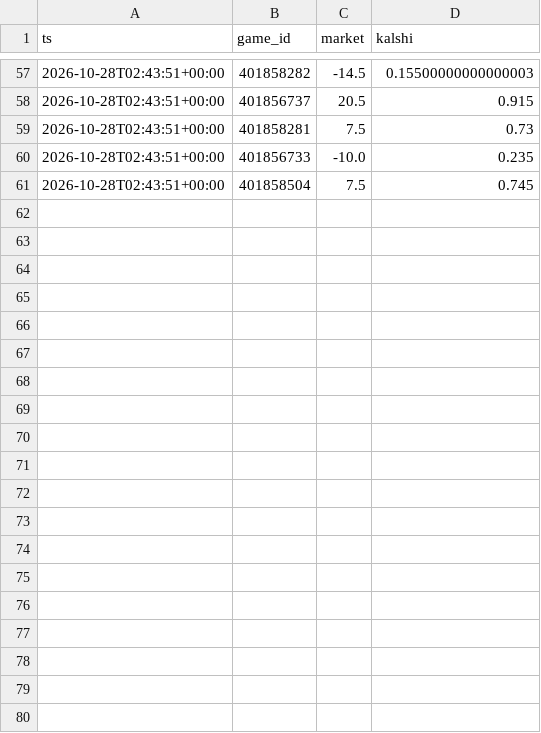
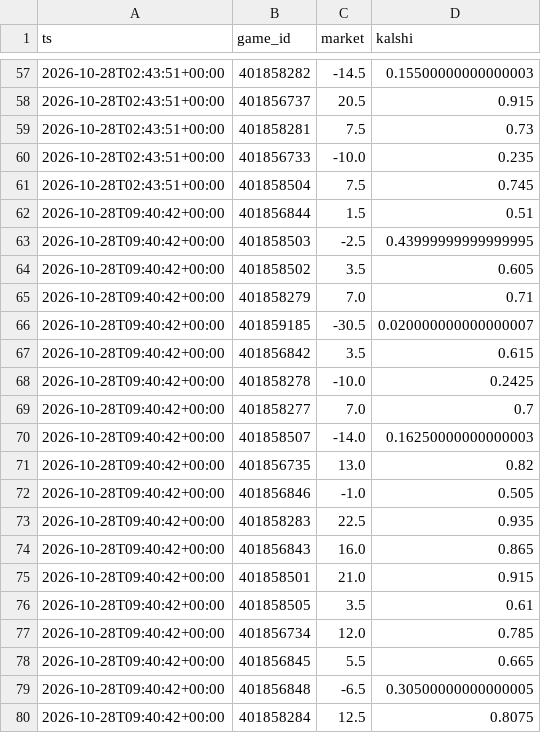
Before and after one commit to dylankelly0233-hoops/alphapoint-dashboards, a CSV file: line_history_cfb.csv, drawn as a sheet; only a part is shown, gaps mark what is left out; the diff covers the shown part only.

```diff
--- a/line_history_cfb.csv
+++ b/line_history_cfb.csv
@@ -61 +61,20 @@ ts,game_id,market,kalshi
 2026-10-28T02:43:51+00:00,401858504,7.5,0.745
+2026-10-28T09:40:42+00:00,401856844,1.5,0.51
+2026-10-28T09:40:42+00:00,401858503,-2.5,0.43999999999999995
+2026-10-28T09:40:42+00:00,401858502,3.5,0.605
+2026-10-28T09:40:42+00:00,401858279,7.0,0.71
+2026-10-28T09:40:42+00:00,401859185,-30.5,0.020000000000000007
+2026-10-28T09:40:42+00:00,401856842,3.5,0.615
+2026-10-28T09:40:42+00:00,401858278,-10.0,0.2425
+2026-10-28T09:40:42+00:00,401858277,7.0,0.7
+2026-10-28T09:40:42+00:00,401858507,-14.0,0.16250000000000003
+2026-10-28T09:40:42+00:00,401856735,13.0,0.82
+2026-10-28T09:40:42+00:00,401856846,-1.0,0.505
+2026-10-28T09:40:42+00:00,401858283,22.5,0.935
+2026-10-28T09:40:42+00:00,401856843,16.0,0.865
+2026-10-28T09:40:42+00:00,401858501,21.0,0.915
+2026-10-28T09:40:42+00:00,401858505,3.5,0.61
+2026-10-28T09:40:42+00:00,401856734,12.0,0.785
+2026-10-28T09:40:42+00:00,401856845,5.5,0.665
+2026-10-28T09:40:42+00:00,401856848,-6.5,0.30500000000000005
+2026-10-28T09:40:42+00:00,401858284,12.5,0.8075
```
Also changed, not shown: 11 added rows elsewhere in this file, line_history_nfl.csv, scorecard_cfb.csv, 1 other file.
